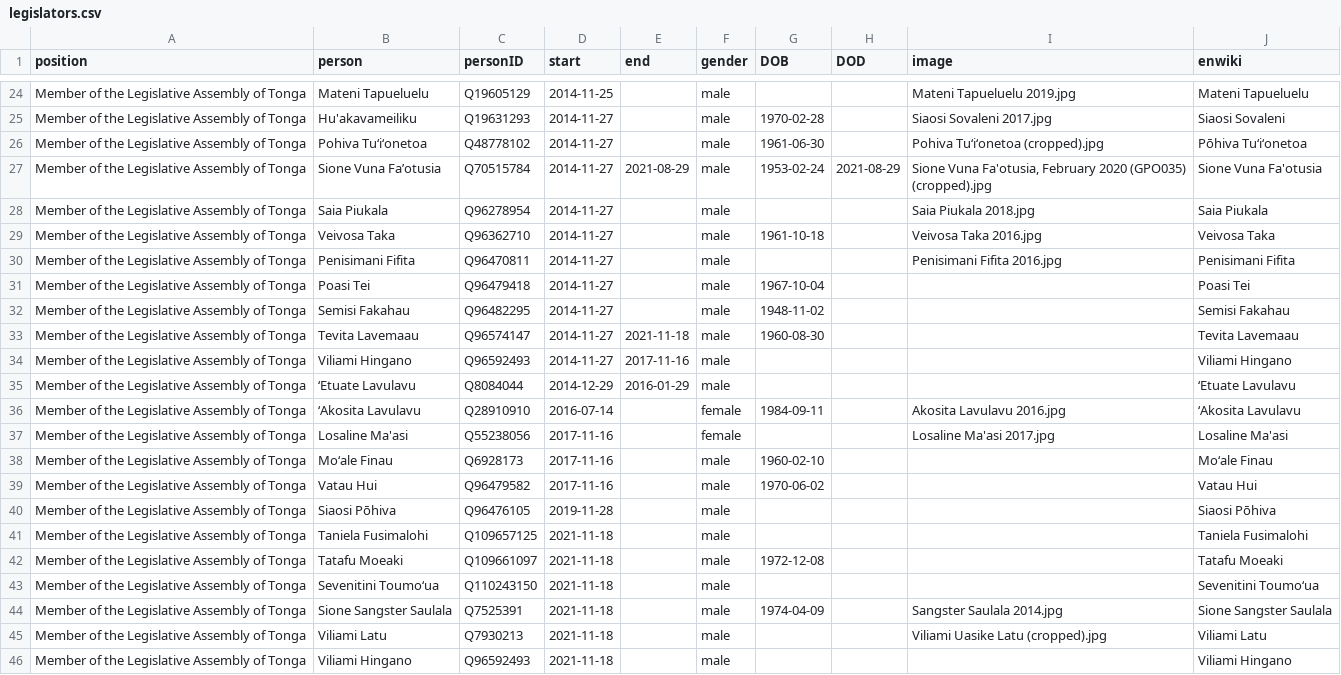
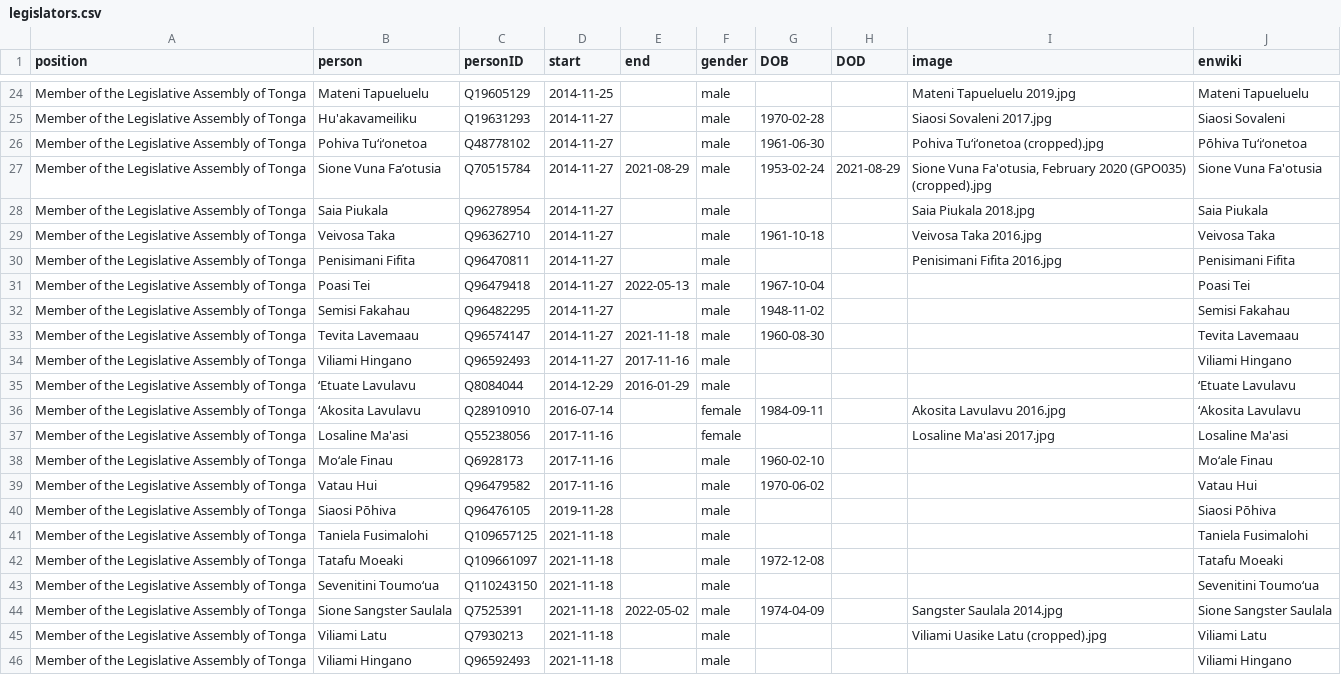
Before and after one commit to every-politician-scrapers/tonga-ministers, a CSV file: html/legislators.csv, drawn as a sheet; only a part is shown, gaps mark what is left out.

```diff
--- a/html/legislators.csv
+++ b/html/legislators.csv
@@ -30,3 +30,3 @@ Member of the Legislative Assembly of Tonga,Veivosa Taka,Q96362710,2014-11-27,,m
 Member of the Legislative Assembly of Tonga,Penisimani Fifita,Q96470811,2014-11-27,,male,,,Penisimani Fifita 2016.jpg,Penisimani Fifita
-Member of the Legislative Assembly of Tonga,Poasi Tei,Q96479418,2014-11-27,,male,1967-10-04,,,Poasi Tei
+Member of the Legislative Assembly of Tonga,Poasi Tei,Q96479418,2014-11-27,2022-05-13,male,1967-10-04,,,Poasi Tei
 Member of the Legislative Assembly of Tonga,Semisi Fakahau,Q96482295,2014-11-27,,male,1948-11-02,,,Semisi Fakahau
@@ -43,3 +43,3 @@ Member of the Legislative Assembly of Tonga,Tatafu Moeaki,Q109661097,2021-11-18,
 Member of the Legislative Assembly of Tonga,Sevenitini Toumoʻua,Q110243150,2021-11-18,,male,,,,Sevenitini Toumoʻua
-Member of the Legislative Assembly of Tonga,Sione Sangster Saulala,Q7525391,2021-11-18,,male,1974-04-09,,Sangster Saulala 2014.jpg,Sione Sangster Saulala
+Member of the Legislative Assembly of Tonga,Sione Sangster Saulala,Q7525391,2021-11-18,2022-05-02,male,1974-04-09,,Sangster Saulala 2014.jpg,Sione Sangster Saulala
 Member of the Legislative Assembly of Tonga,Viliami Latu,Q7930213,2021-11-18,,male,,,Viliami Uasike Latu (cropped).jpg,Viliami Latu
```
Also changed, not shown: html/current.csv, html/holders21.csv, 1 other file.
